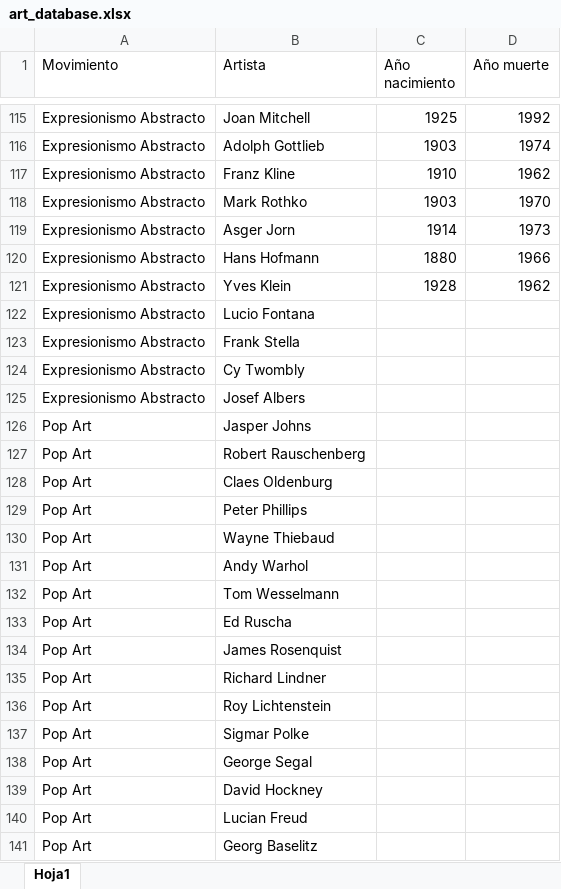
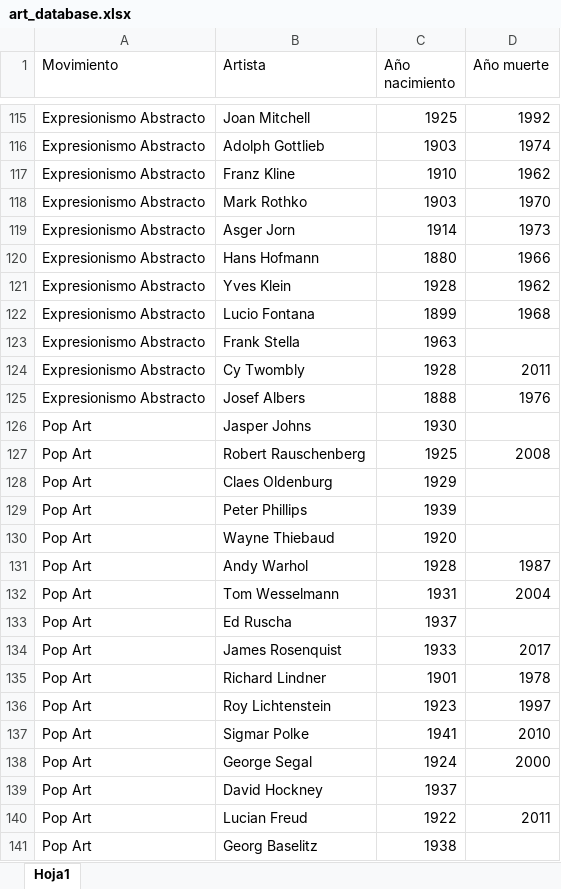
Before and after one commit to arammore/art, an Excel workbook: books/art_database.xlsx, sheet Hoja1, drawn as a sheet; only a part is shown, gaps mark what is left out; values as stored, in another font and other column widths than the file's, no borders; the diff covers the shown part only; the diff names each change by its address in the sheet, - before the commit and + after, or states it on an @@ line.

```diff
--- a/books/art_database.xlsx (sheet Hoja1)
+++ b/books/art_database.xlsx (sheet Hoja1)
-C122 (Año nacimiento): (empty)
+C122 (Año nacimiento): 1899
-D122 (Año muerte): (empty)
+D122 (Año muerte): 1968
-C123 (Año nacimiento): (empty)
+C123 (Año nacimiento): 1963
-C124 (Año nacimiento): (empty)
+C124 (Año nacimiento): 1928
-D124 (Año muerte): (empty)
+D124 (Año muerte): 2011
-C125 (Año nacimiento): (empty)
+C125 (Año nacimiento): 1888
-D125 (Año muerte): (empty)
+D125 (Año muerte): 1976
-C126 (Año nacimiento): (empty)
+C126 (Año nacimiento): 1930
-C127 (Año nacimiento): (empty)
+C127 (Año nacimiento): 1925
-D127 (Año muerte): (empty)
+D127 (Año muerte): 2008
-C128 (Año nacimiento): (empty)
+C128 (Año nacimiento): 1929
-C129 (Año nacimiento): (empty)
+C129 (Año nacimiento): 1939
-C130 (Año nacimiento): (empty)
+C130 (Año nacimiento): 1920
-C131 (Año nacimiento): (empty)
+C131 (Año nacimiento): 1928
-D131 (Año muerte): (empty)
+D131 (Año muerte): 1987
-C132 (Año nacimiento): (empty)
+C132 (Año nacimiento): 1931
-D132 (Año muerte): (empty)
+D132 (Año muerte): 2004
-C133 (Año nacimiento): (empty)
+C133 (Año nacimiento): 1937
-C134 (Año nacimiento): (empty)
+C134 (Año nacimiento): 1933
-D134 (Año muerte): (empty)
+D134 (Año muerte): 2017
-C135 (Año nacimiento): (empty)
+C135 (Año nacimiento): 1901
-D135 (Año muerte): (empty)
+D135 (Año muerte): 1978
-C136 (Año nacimiento): (empty)
+C136 (Año nacimiento): 1923
-D136 (Año muerte): (empty)
+D136 (Año muerte): 1997
-C137 (Año nacimiento): (empty)
+C137 (Año nacimiento): 1941
-D137 (Año muerte): (empty)
+D137 (Año muerte): 2010
-C138 (Año nacimiento): (empty)
+C138 (Año nacimiento): 1924
-D138 (Año muerte): (empty)
+D138 (Año muerte): 2000
-C139 (Año nacimiento): (empty)
+C139 (Año nacimiento): 1937
-C140 (Año nacimiento): (empty)
+C140 (Año nacimiento): 1922
-D140 (Año muerte): (empty)
+D140 (Año muerte): 2011
-C141 (Año nacimiento): (empty)
+C141 (Año nacimiento): 1938
```
Also changed, not shown: 2 added rows, 1 removed row and 72 edited cells elsewhere in this sheet, 1 other file.
